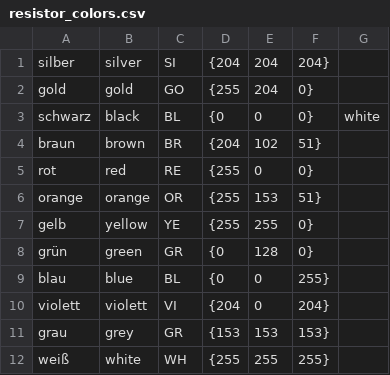
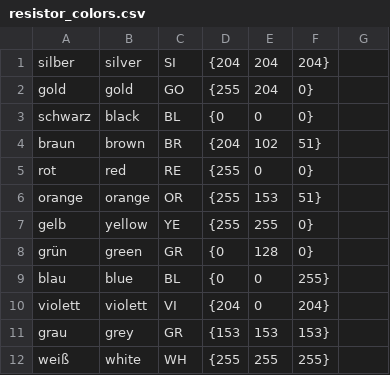
Before and after one commit to Binary-Kitchen/SolderingTutorial, a CSV file: LaTeX_config/resistor_colors.csv, drawn as a sheet.

Commit message:
removed a inconsistent string ("white") from row 3

```diff
--- a/LaTeX_config/resistor_colors.csv
+++ b/LaTeX_config/resistor_colors.csv
@@ -2,3 +2,3 @@ silber,silver,SI,{204,204,204}
 gold,gold,GO,{255,204,0}
-schwarz,black,BL,{0,0,0},white
+schwarz,black,BL,{0,0,0}
 braun,brown,BR,{204,102,51}
```
